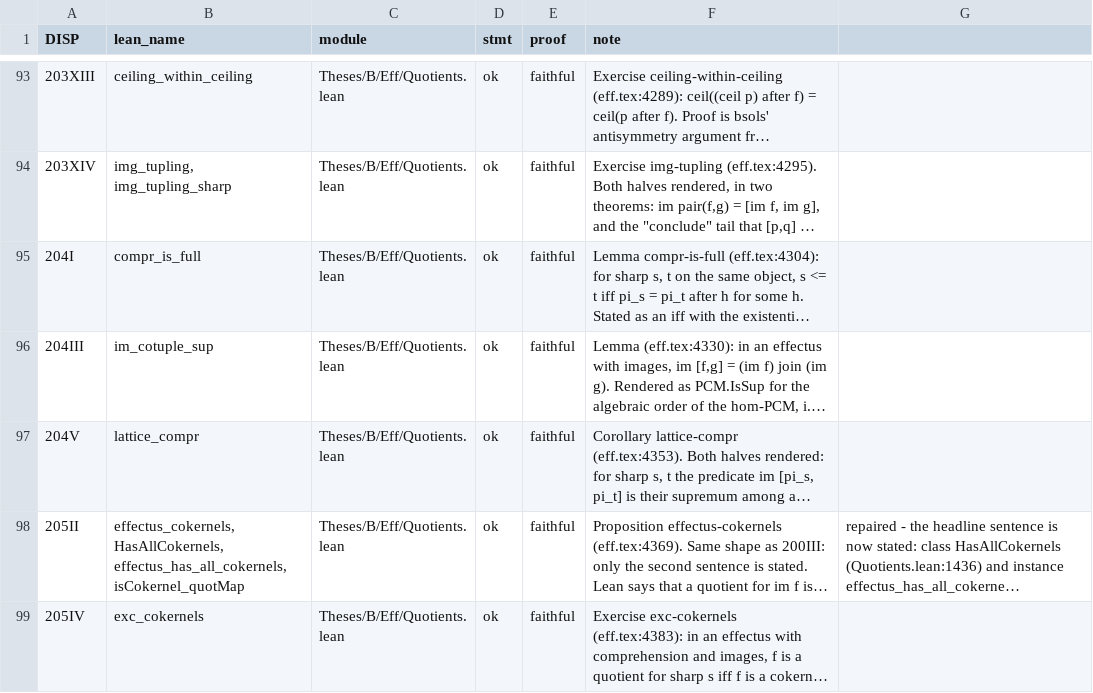
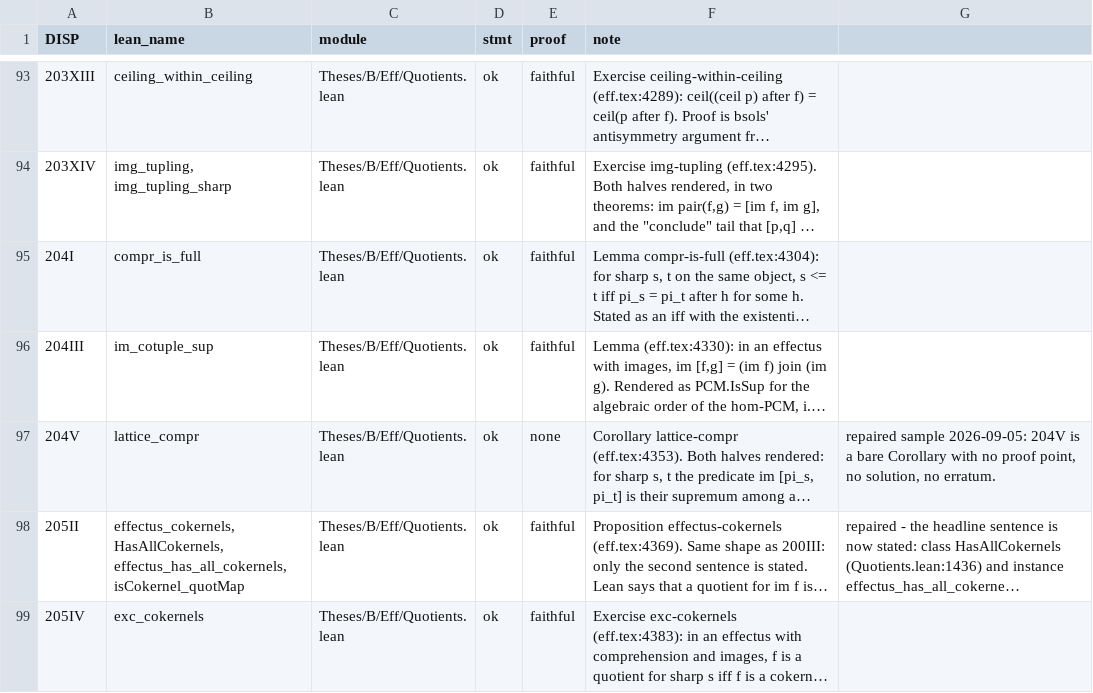
Before and after one commit to westerbaan/theses, a CSV file: lean/docs/audit/beff-effectus-quotients.csv, drawn as a sheet; only a part is shown, gaps mark what is left out; long unchanged cells end in …; the diff names each change by its address in the sheet, - before the commit and + after, or states it on an @@ line.

```diff
--- a/lean/docs/audit/beff-effectus-quotients.csv
+++ b/lean/docs/audit/beff-effectus-quotients.csv
-E97 (proof): faithful
+E97 (proof): none
-G97: (empty)
+G97: repaired sample 2026-09-05: 204V is a bare Corollary with no proof point, no solution, no erratum.
```
Also changed, not shown: lean/docs/audit/bdils-pure-beff-states-effectalgebras.csv, lean/docs/audit/beff-vnexamples.csv, 2 other files.
